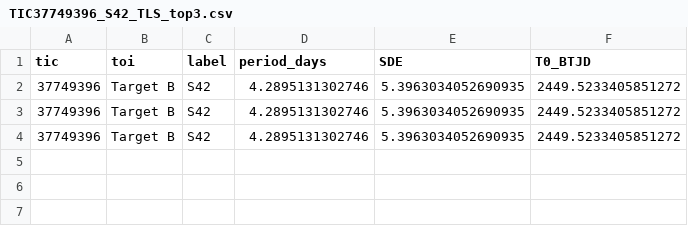
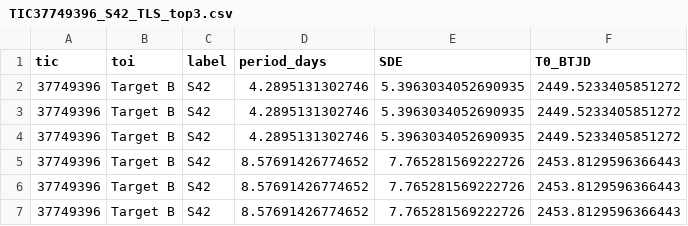
Before and after one commit to kobiweitzman/tess-ephem, a CSV file: results/TIC37749396_S42_TLS_top3.csv, drawn as a sheet; the diff names each change by its address in the sheet, - before the commit and + after, or states it on an @@ line.

```diff
--- a/results/TIC37749396_S42_TLS_top3.csv
+++ b/results/TIC37749396_S42_TLS_top3.csv
+row 5: 37749396 | Target B | S42 | 8.57691426774652 | 7.765281569222726 | 2453.8129596366443
+row 6: 37749396 | Target B | S42 | 8.57691426774652 | 7.765281569222726 | 2453.8129596366443
+row 7: 37749396 | Target B | S42 | 8.57691426774652 | 7.765281569222726 | 2453.8129596366443
```
Also changed, not shown: results/TIC37749396_S3_TLS_top3.csv, results/TIC37749396_S42_BLS_top3.csv, 29 other files.
